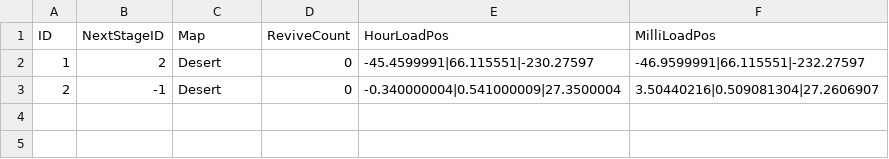
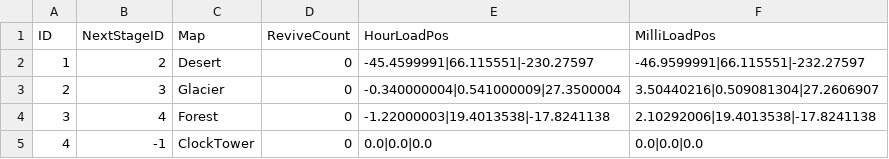
Before and after one commit to limce106/ClockMate, a CSV file: ClockMate/Assets/Resources/LocalData/Stage/Stage.csv, drawn as a sheet.

Commit message:
chore: add all stage row in stage.csv
- stage.csv에 모든 스테이지 행 추가
- 숲 맵 로드 위치 추가

```diff
--- a/ClockMate/Assets/Resources/LocalData/Stage/Stage.csv
+++ b/ClockMate/Assets/Resources/LocalData/Stage/Stage.csv
@@ -2,2 +2,4 @@
 1,2,Desert,0,-45.4599991|66.115551|-230.27597,-46.9599991|66.115551|-232.27597
-2,-1,Desert,0,-0.340000004|0.541000009|27.3500004,3.50440216|0.509081304|27.2606907
+2,3,Glacier,0,-0.340000004|0.541000009|27.3500004,3.50440216|0.509081304|27.2606907
+3,4,Forest,0,-1.22000003|19.4013538|-17.8241138,2.10292006|19.4013538|-17.8241138
+4,-1,ClockTower,0,0.0|0.0|0.0,0.0|0.0|0.0
```
